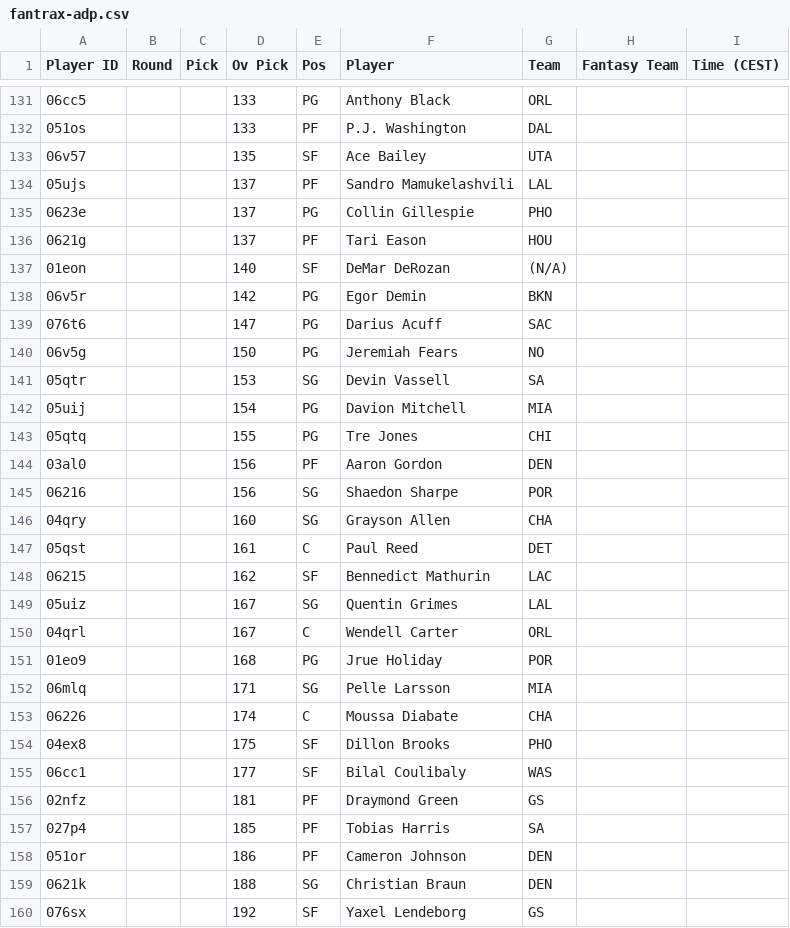
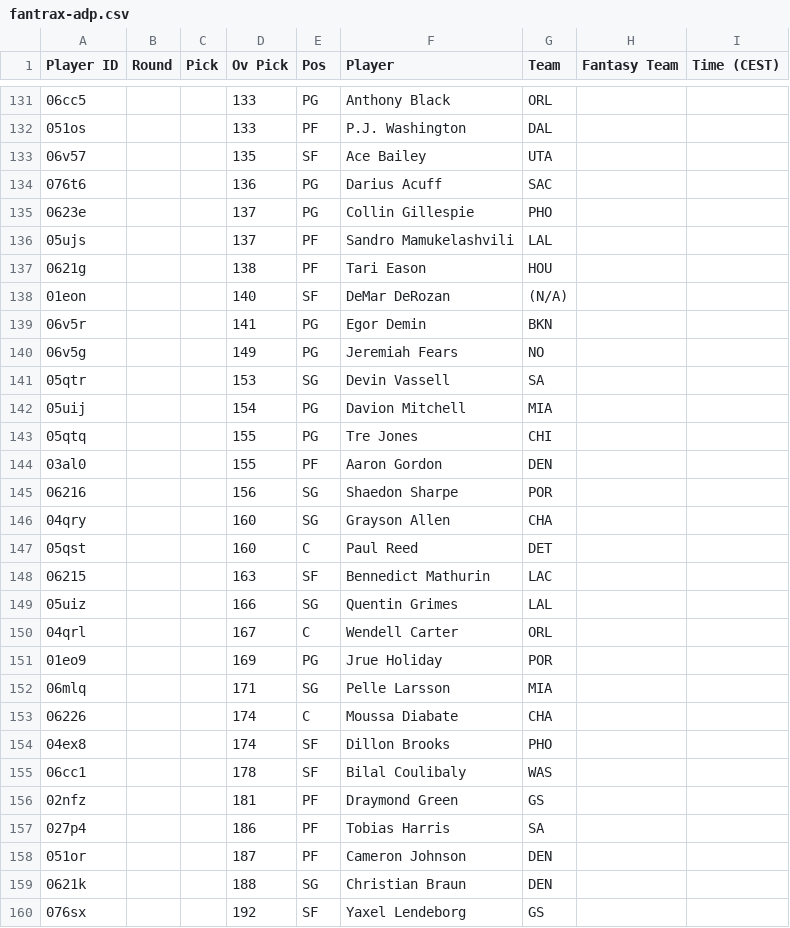
Before and after one commit to Pizzaratops/MFHFBs-NBA-Projections, a CSV file: data/fantrax-adp.csv, drawn as a sheet; only a part is shown, gaps mark what is left out; the diff covers the shown part only.

```diff
--- a/data/fantrax-adp.csv
+++ b/data/fantrax-adp.csv
@@ -133,9 +133,9 @@
 "06v57","","","135","SF","Ace Bailey","UTA","",""
+"076t6","","","136","PG","Darius Acuff","SAC","",""
+"0623e","","","137","PG","Collin Gillespie","PHO","",""
 "05ujs","","","137","PF","Sandro Mamukelashvili","LAL","",""
-"0623e","","","137","PG","Collin Gillespie","PHO","",""
-"0621g","","","137","PF","Tari Eason","HOU","",""
+"0621g","","","138","PF","Tari Eason","HOU","",""
 "01eon","","","140","SF","DeMar DeRozan","(N/A)","",""
-"06v5r","","","142","PG","Egor Demin","BKN","",""
-"076t6","","","147","PG","Darius Acuff","SAC","",""
-"06v5g","","","150","PG","Jeremiah Fears","NO","",""
+"06v5r","","","141","PG","Egor Demin","BKN","",""
+"06v5g","","","149","PG","Jeremiah Fears","NO","",""
 "05qtr","","","153","SG","Devin Vassell","SA","",""
@@ -143,17 +143,17 @@
 "05qtq","","","155","PG","Tre Jones","CHI","",""
-"03al0","","","156","PF","Aaron Gordon","DEN","",""
+"03al0","","","155","PF","Aaron Gordon","DEN","",""
 "06216","","","156","SG","Shaedon Sharpe","POR","",""
 "04qry","","","160","SG","Grayson Allen","CHA","",""
-"05qst","","","161","C","Paul Reed","DET","",""
-"06215","","","162","SF","Bennedict Mathurin","LAC","",""
-"05uiz","","","167","SG","Quentin Grimes","LAL","",""
+"05qst","","","160","C","Paul Reed","DET","",""
+"06215","","","163","SF","Bennedict Mathurin","LAC","",""
+"05uiz","","","166","SG","Quentin Grimes","LAL","",""
 "04qrl","","","167","C","Wendell Carter","ORL","",""
-"01eo9","","","168","PG","Jrue Holiday","POR","",""
+"01eo9","","","169","PG","Jrue Holiday","POR","",""
 "06mlq","","","171","SG","Pelle Larsson","MIA","",""
 "06226","","","174","C","Moussa Diabate","CHA","",""
-"04ex8","","","175","SF","Dillon Brooks","PHO","",""
-"06cc1","","","177","SF","Bilal Coulibaly","WAS","",""
+"04ex8","","","174","SF","Dillon Brooks","PHO","",""
+"06cc1","","","178","SF","Bilal Coulibaly","WAS","",""
 "02nfz","","","181","PF","Draymond Green","GS","",""
-"027p4","","","185","PF","Tobias Harris","SA","",""
-"051or","","","186","PF","Cameron Johnson","DEN","",""
+"027p4","","","186","PF","Tobias Harris","SA","",""
+"051or","","","187","PF","Cameron Johnson","DEN","",""
 "0621k","","","188","SG","Christian Braun","DEN","",""
```
Also changed, not shown: 8 added rows, 8 removed rows, 6 moved rows and 23 edited cells elsewhere in this file, 1 other file.
